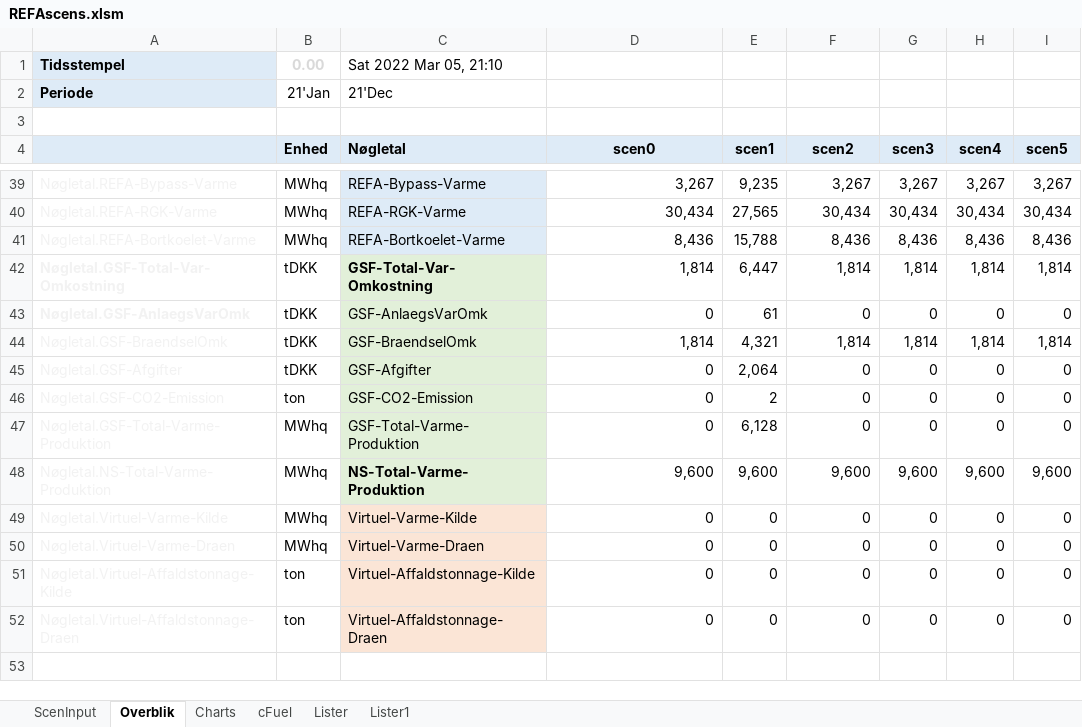
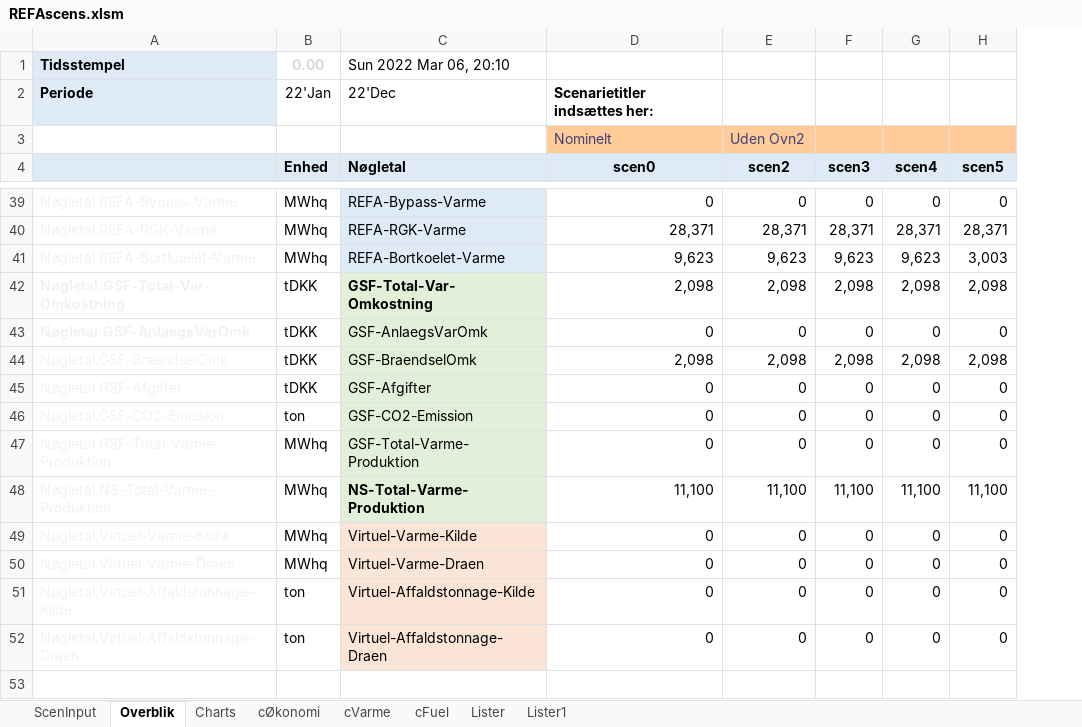
Before and after one commit to AddedValues/REFA_Affald, an Excel workbook: GAMS/REFAscens.xlsm, sheet Overblik, drawn as a sheet; only a part is shown, gaps mark what is left out; values as stored, in another font and other column widths than the file's, no borders; conditional formats not drawn; removed rows and columns are numbered as before the commit, all else as after; the diff covers the shown part only; the diff names each change by its address in the sheet, - before the commit and + after, or states it on an @@ line.

Commit message:
Kosmetiske ændringer i RefaScens.xlsm

```diff
--- a/GAMS/REFAscens.xlsm (sheet Overblik)
+++ b/GAMS/REFAscens.xlsm (sheet Overblik)
+sheet tab: cØkonomi
+sheet tab: cVarme
-column E (scen1), rows 39-52: 9,235 | 27,565 | 15,788 | 6,447 | 61 | 4,321 | 2,064 | 2 | 6,128 | 9,600 | 0 | 0 | 0 | 0
-C1 (Nøgletal): Sat 2022 Mar 05, 21:10
+C1 (Nøgletal): Sun 2022 Mar 06, 20:10
-B2 (Enhed): 21'Jan
+B2 (Enhed): 22'Jan
-C2 (Nøgletal): 21'Dec
+C2 (Nøgletal): 22'Dec
-D2 (scen0): (empty)
+D2 (scen0): Scenarietitler indsættes her:
-row 3: (empty)
+row 3:  |  |  | Nominelt | Uden Ovn2
-D3 fill: none
+D3 fill: #FFCC99
-E3:H3 fill: none
+E3:H3 fill: #FFCC99
-D39 (scen0): 3,267
+D39 (scen0): 0
-E39 (scen2): 3,267
+E39 (scen2): 0
-F39 (scen3): 3,267
+F39 (scen3): 0
-G39 (scen4): 3,267
+G39 (scen4): 0
-H39 (scen5): 3,267
+H39 (scen5): 0
-D40 (scen0): 30,434
+D40 (scen0): 28,371
-E40 (scen2): 30,434
+E40 (scen2): 28,371
-F40 (scen3): 30,434
+F40 (scen3): 28,371
-G40 (scen4): 30,434
+G40 (scen4): 28,371
-H40 (scen5): 30,434
+H40 (scen5): 28,371
-D41 (scen0): 8,436
+D41 (scen0): 9,623
-E41 (scen2): 8,436
+E41 (scen2): 9,623
-F41 (scen3): 8,436
+F41 (scen3): 9,623
-G41 (scen4): 8,436
+G41 (scen4): 9,623
-H41 (scen5): 8,436
+H41 (scen5): 3,003
-D42 (scen0): 1,814
+D42 (scen0): 2,098
-E42 (scen2): 1,814
+E42 (scen2): 2,098
-F42 (scen3): 1,814
+F42 (scen3): 2,098
-G42 (scen4): 1,814
+G42 (scen4): 2,098
-H42 (scen5): 1,814
+H42 (scen5): 2,098
-D44 (scen0): 1,814
+D44 (scen0): 2,098
-E44 (scen2): 1,814
+E44 (scen2): 2,098
-F44 (scen3): 1,814
+F44 (scen3): 2,098
-G44 (scen4): 1,814
+G44 (scen4): 2,098
-H44 (scen5): 1,814
+H44 (scen5): 2,098
-D48 (scen0): 9,600
+D48 (scen0): 11,100
-E48 (scen2): 9,600
+E48 (scen2): 11,100
-F48 (scen3): 9,600
+F48 (scen3): 11,100
-G48 (scen4): 9,600
+G48 (scen4): 11,100
-H48 (scen5): 9,600
+H48 (scen5): 11,100
```
Also changed, not shown: 1 added row, 1 removed row and 287 edited cells elsewhere in this sheet, sheet ScenInput, sheet Charts, sheet Lister1, formulas that keep their value, hidden cells, charts or pictures.
